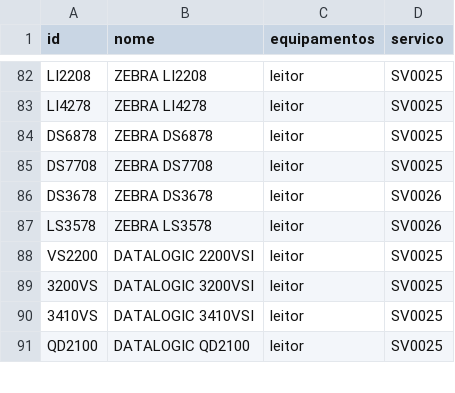
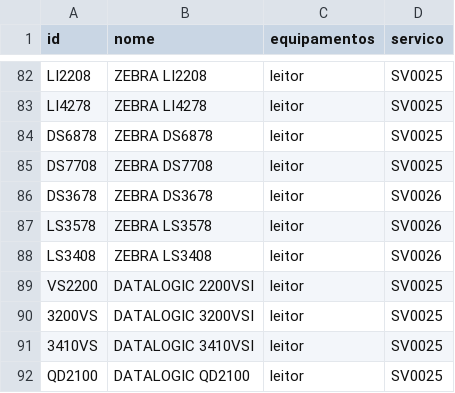
Before and after one commit to cauuabispoo/ZhazCheck, a CSV file: csv/equipamentos.csv, drawn as a sheet; only a part is shown, gaps mark what is left out; the diff names each change by its address in the sheet, - before the commit and + after, or states it on an @@ line.

Commit message:
Update equipamentos.csv

```diff
--- a/csv/equipamentos.csv
+++ b/csv/equipamentos.csv
+row 88: LS3408 | ZEBRA LS3408 | leitor | SV0026
```
